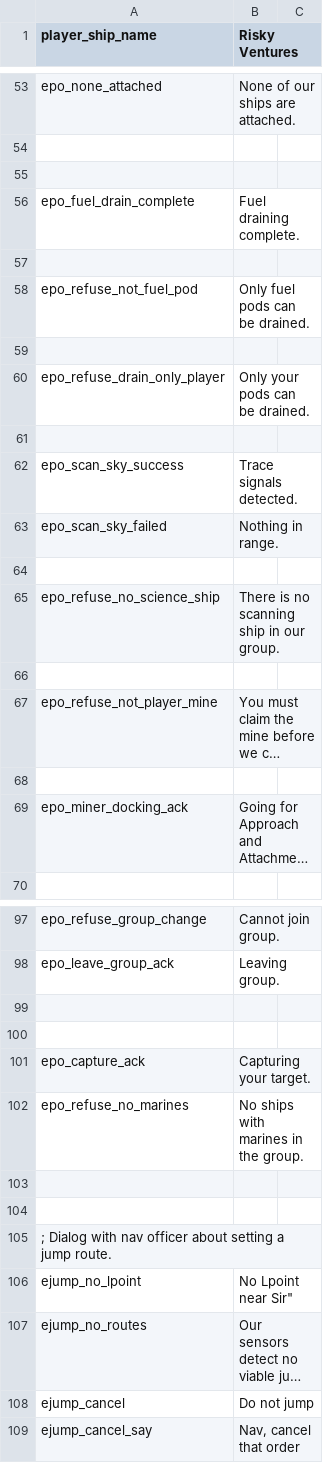
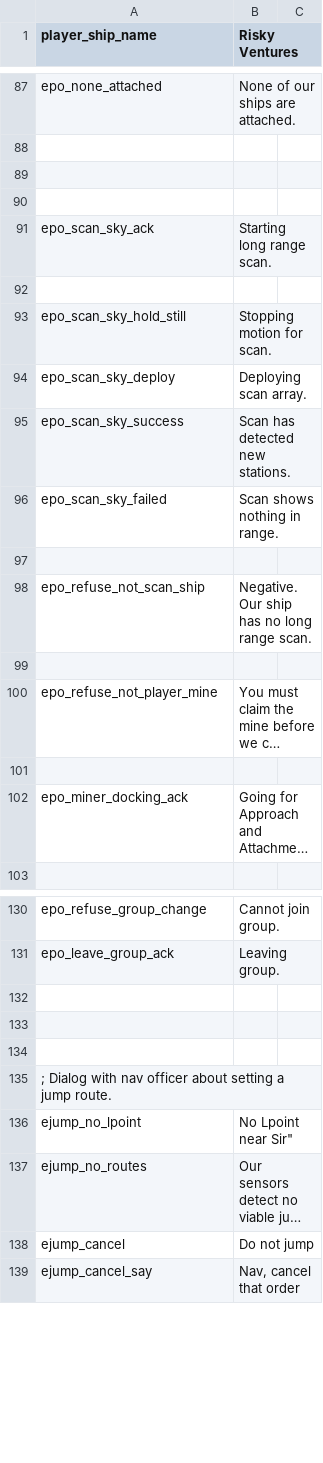
Before and after one commit to cambragol/tornstars, a CSV file: EpicSource/MS_Mod_Main/TEXT/wing_text.csv, drawn as a sheet; only a part is shown, gaps mark what is left out; long unchanged cells end in …; the diff covers the shown part only.

Commit message:
Wingman loading of cargo pods added. Also attack command. And fuel tanker commands. Some text messages updated.

```diff
--- a/EpicSource/MS_Mod_Main/TEXT/wing_text.csv
+++ b/EpicSource/MS_Mod_Main/TEXT/wing_text.csv
@@ -55,12 +89,11 @@ epo_none_attached, "None of our ships are attached."
 
-epo_fuel_drain_complete, "Fuel draining complete."
 
-epo_refuse_not_fuel_pod, "Only fuel pods can be drained."
+epo_scan_sky_ack, "Starting long range scan."
 
-epo_refuse_drain_only_player, "Only your pods can be drained."
+epo_scan_sky_hold_still, "Stopping motion for scan."
+epo_scan_sky_deploy, "Deploying scan array."
+epo_scan_sky_success, "Scan has detected new stations."
+epo_scan_sky_failed, "Scan shows nothing in range."
 
-epo_scan_sky_success, "Trace signals detected."
-epo_scan_sky_failed, "Nothing in range."
-
-epo_refuse_no_science_ship, "There is no scanning ship in our group."
+epo_refuse_not_scan_ship, "Negative. Our ship has no long range scan."
 
@@ -99,5 +132,2 @@ epo_leave_group_ack,"Leaving group."
 
-
-epo_capture_ack, "Capturing your target."
-epo_refuse_no_marines, "No ships with marines in the group."
 
```
Also changed, not shown: 40 added rows, 8 removed rows and 11 edited cells elsewhere in this file.
